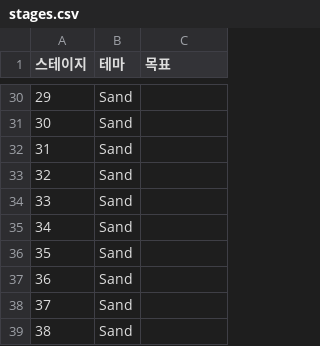
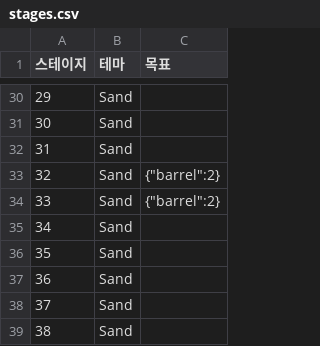
Before and after one commit to yulcat/SGGJ2016, a CSV file: Assets/Resources/Data/stages.csv, drawn as a sheet; only a part is shown, gaps mark what is left out.

Commit message:
29~34 stages complete

```diff
--- a/Assets/Resources/Data/stages.csv
+++ b/Assets/Resources/Data/stages.csv
@@ -32,4 +32,4 @@
 31,Sand,
-32,Sand,
-33,Sand,
+32,Sand,"{""barrel"":2}"
+33,Sand,"{""barrel"":2}"
 34,Sand,
```
Also changed, not shown: 13 other files.
